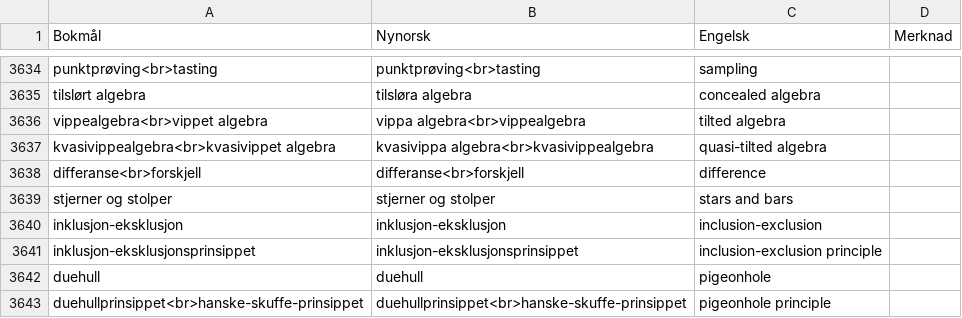
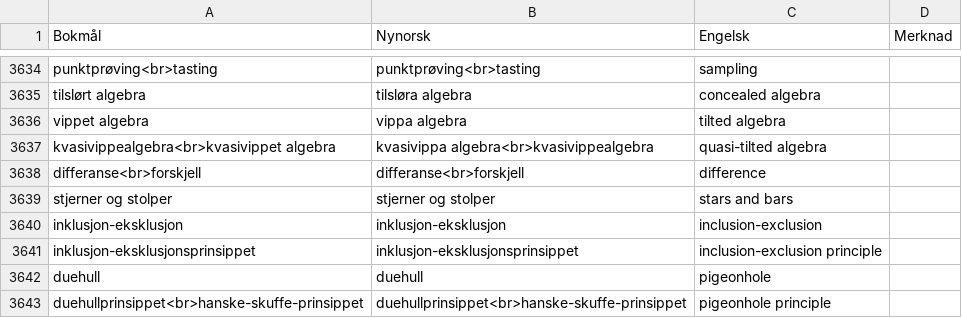
Before and after one commit to jfremstad/matematisk_ordliste, a CSV file: verifiserte_termer.csv, drawn as a sheet; only a part is shown, gaps mark what is left out.

Commit message:
Update verifiserte_termer.csv

```diff
--- a/verifiserte_termer.csv
+++ b/verifiserte_termer.csv
@@ -3635,3 +3635,3 @@ punktprøving<br>tasting,punktprøving<br>tasting,sampling,
 tilslørt algebra,tilsløra algebra,concealed algebra,
-vippealgebra<br>vippet algebra,vippa algebra<br>vippealgebra,tilted algebra,
+vippet algebra,vippa algebra,tilted algebra,
 kvasivippealgebra<br>kvasivippet algebra,kvasivippa algebra<br>kvasivippealgebra,quasi-tilted algebra,
```
